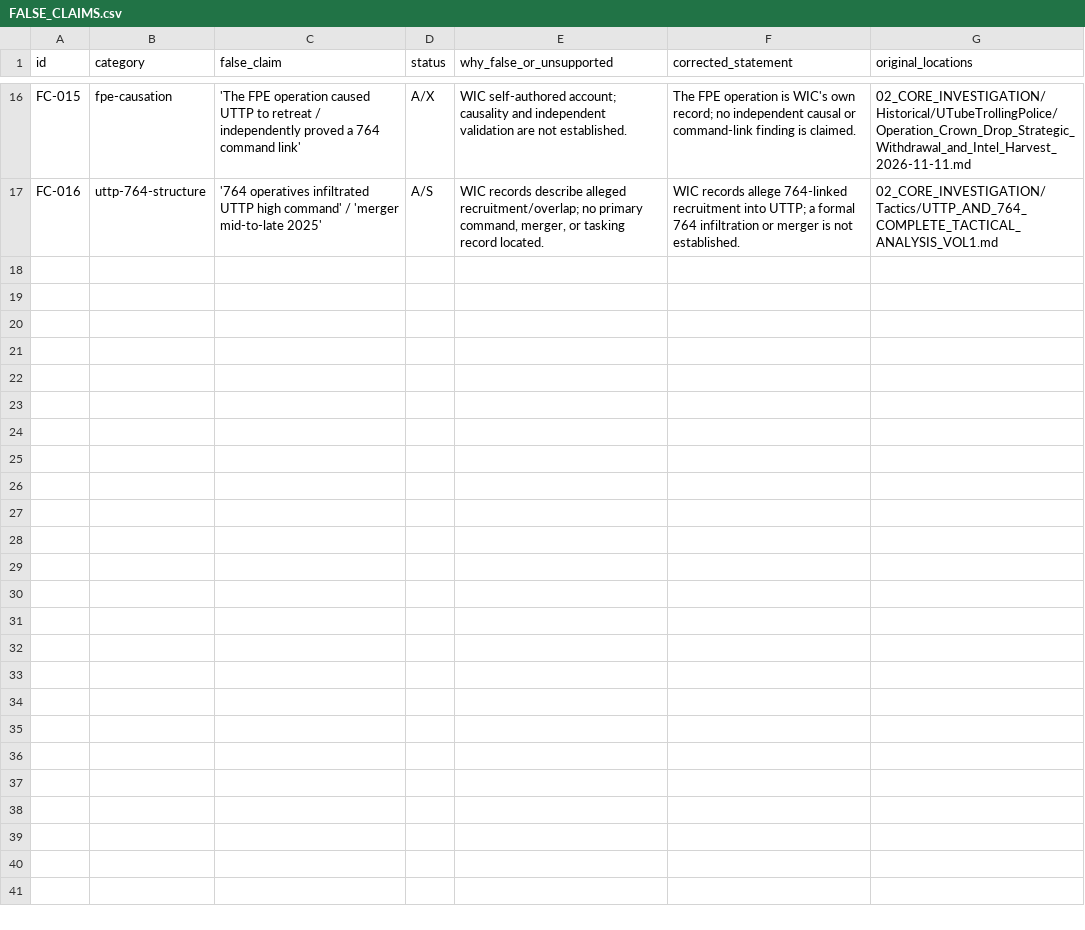
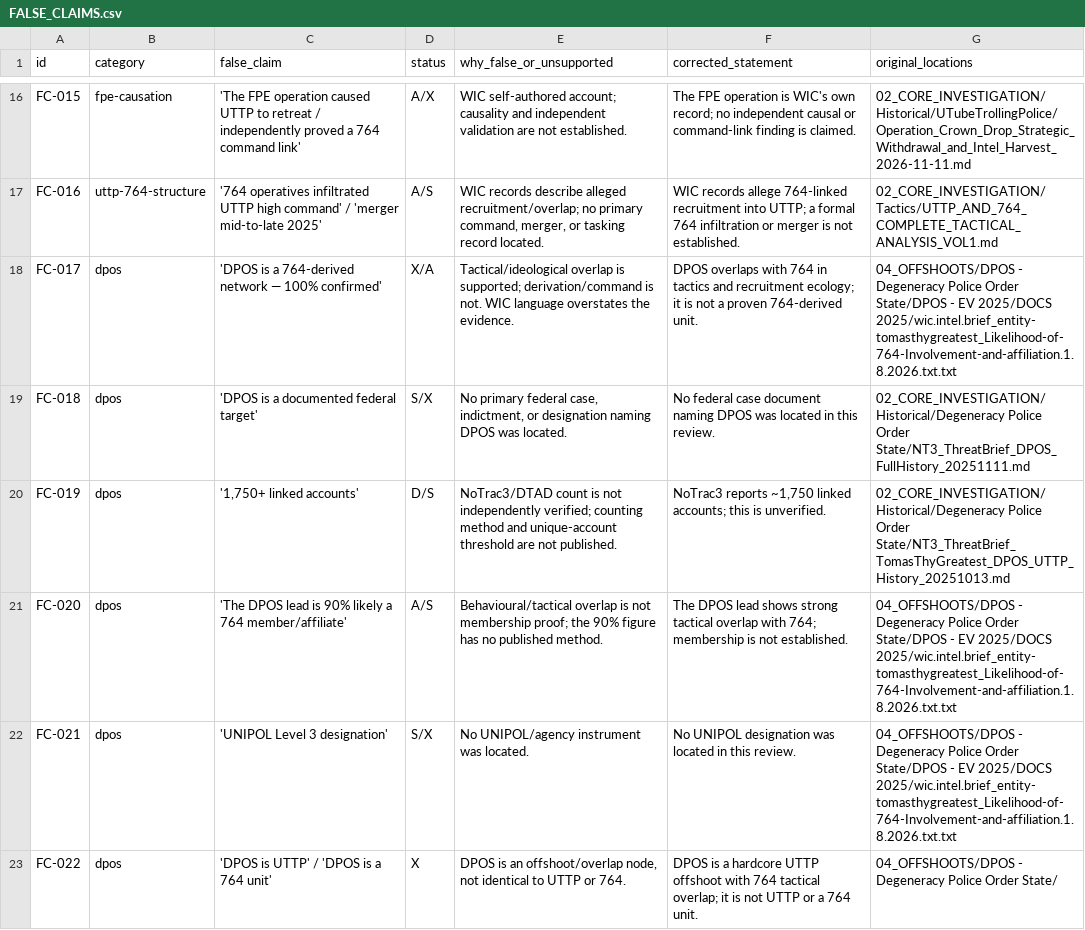
Before and after one commit to AnonCatalyst/UTTP, a CSV file: 16_VALIDATED_FALSE_CLAIMS/FALSE_CLAIMS.csv, drawn as a sheet; only a part is shown, gaps mark what is left out.

```diff
--- a/16_VALIDATED_FALSE_CLAIMS/FALSE_CLAIMS.csv
+++ b/16_VALIDATED_FALSE_CLAIMS/FALSE_CLAIMS.csv
@@ -17 +17,7 @@ FC-015,fpe-causation,'The FPE operation caused UTTP to retreat / independently p
 FC-016,uttp-764-structure,'764 operatives infiltrated UTTP high command' / 'merger mid-to-late 2025',A/S,"WIC records describe alleged recruitment/overlap; no primary command, merger, or tasking record located.",WIC records allege 764-linked recruitment into UTTP; a formal 764 infiltration or merger is not established.,02_CORE_INVESTIGATION/Tactics/UTTP_AND_764_COMPLETE_TACTICAL_ANALYSIS_VOL1.md
+FC-017,dpos,'DPOS is a 764-derived network — 100% confirmed',X/A,Tactical/ideological overlap is supported; derivation/command is not. WIC language overstates the evidence.,DPOS overlaps with 764 in tactics and recruitment ecology; it is not a proven 764-derived unit.,04_OFFSHOOTS/DPOS - Degeneracy Police Order State/DPOS - EV 2025/DOCS 2025/wic.intel.brief_entity-tomasthygreatest_Likelihood-of-764-Involvement-and-affiliation.1.8.2026.txt.txt
+FC-018,dpos,'DPOS is a documented federal target',S/X,"No primary federal case, indictment, or designation naming DPOS was located.",No federal case document naming DPOS was located in this review.,02_CORE_INVESTIGATION/Historical/Degeneracy Police Order State/NT3_ThreatBrief_DPOS_FullHistory_20251111.md
+FC-019,dpos,"'1,750+ linked accounts'",D/S,NoTrac3/DTAD count is not independently verified; counting method and unique-account threshold are not published.,"NoTrac3 reports ~1,750 linked accounts; this is unverified.",02_CORE_INVESTIGATION/Historical/Degeneracy Police Order State/NT3_ThreatBrief_TomasThyGreatest_DPOS_UTTP_History_20251013.md
+FC-020,dpos,'The DPOS lead is 90% likely a 764 member/affiliate',A/S,Behavioural/tactical overlap is not membership proof; the 90% figure has no published method.,The DPOS lead shows strong tactical overlap with 764; membership is not established.,04_OFFSHOOTS/DPOS - Degeneracy Police Order State/DPOS - EV 2025/DOCS 2025/wic.intel.brief_entity-tomasthygreatest_Likelihood-of-764-Involvement-and-affiliation.1.8.2026.txt.txt
+FC-021,dpos,'UNIPOL Level 3 designation',S/X,No UNIPOL/agency instrument was located.,No UNIPOL designation was located in this review.,04_OFFSHOOTS/DPOS - Degeneracy Police Order State/DPOS - EV 2025/DOCS 2025/wic.intel.brief_entity-tomasthygreatest_Likelihood-of-764-Involvement-and-affiliation.1.8.2026.txt.txt
+FC-022,dpos,'DPOS is UTTP' / 'DPOS is a 764 unit',X,"DPOS is an offshoot/overlap node, not identical to UTTP or 764.",DPOS is a hardcore UTTP offshoot with 764 tactical overlap; it is not UTTP or a 764 unit.,04_OFFSHOOTS/DPOS - Degeneracy Police Order State/
```
Also changed, not shown: 00_READ_FIRST/MANIFEST.csv, 12_TRACKING/TRACKING_REGISTER.csv, 22 other files.
